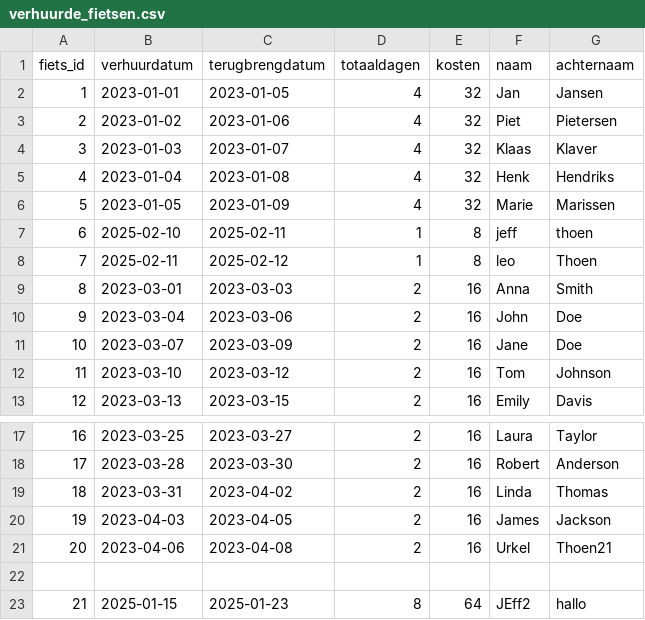
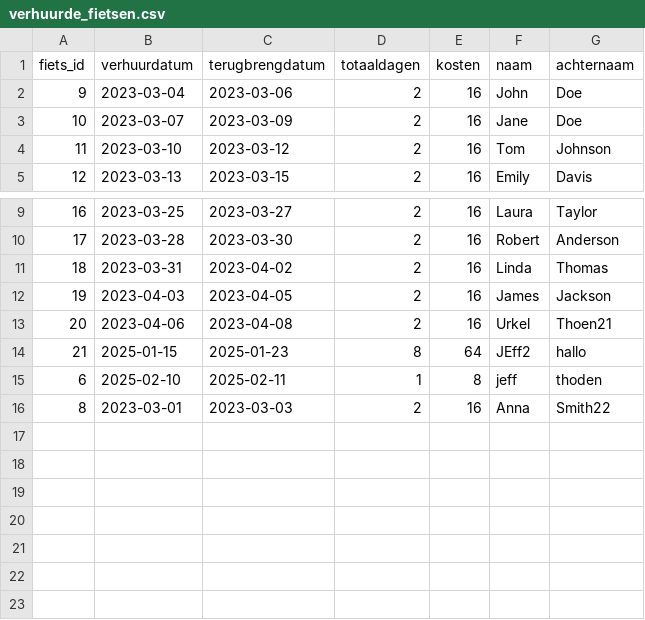
Before and after one commit to jeffreyt02/opdracht2.0, a CSV file: gegevens/verhuurde_fietsen.csv, drawn as a sheet; only a part is shown, gaps mark what is left out.

```diff
--- a/gegevens/verhuurde_fietsen.csv
+++ b/gegevens/verhuurde_fietsen.csv
@@ -1,10 +1,2 @@
 fiets_id,verhuurdatum,terugbrengdatum,totaaldagen,kosten,naam,achternaam
-1,2023-01-01,2023-01-05,4,32,Jan,Jansen
-2,2023-01-02,2023-01-06,4,32,Piet,Pietersen
-3,2023-01-03,2023-01-07,4,32,Klaas,Klaver
-4,2023-01-04,2023-01-08,4,32,Henk,Hendriks
-5,2023-01-05,2023-01-09,4,32,Marie,Marissen
-6,2025-02-10,2025-02-11,1,8,jeff,thoen
-7,2025-02-11,2025-02-12,1,8,leo,Thoen
-8,2023-03-01,2023-03-03,2,16,Anna,Smith
 9,2023-03-04,2023-03-06,2,16,John,Doe
@@ -21,3 +13,4 @@ fiets_id,verhuurdatum,terugbrengdatum,totaaldagen,kosten,naam,achternaam
 20,2023-04-06,2023-04-08,2,16,Urkel,Thoen21
-
 21,2025-01-15,2025-01-23,8,64,JEff2,hallo
+6,2025-02-10,2025-02-11,1,8,jeff,thoden
+8,2023-03-01,2023-03-03,2,16,Anna,Smith22
```
Also changed, not shown: 7 other files.
